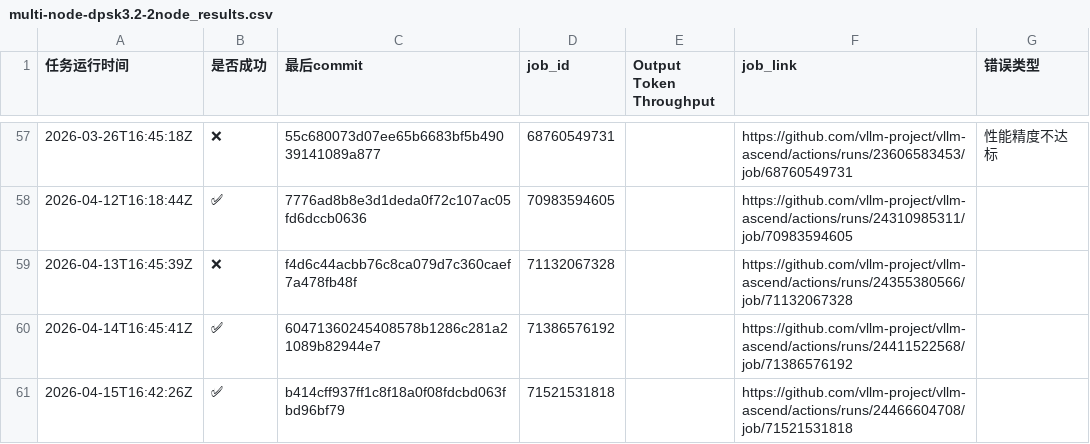
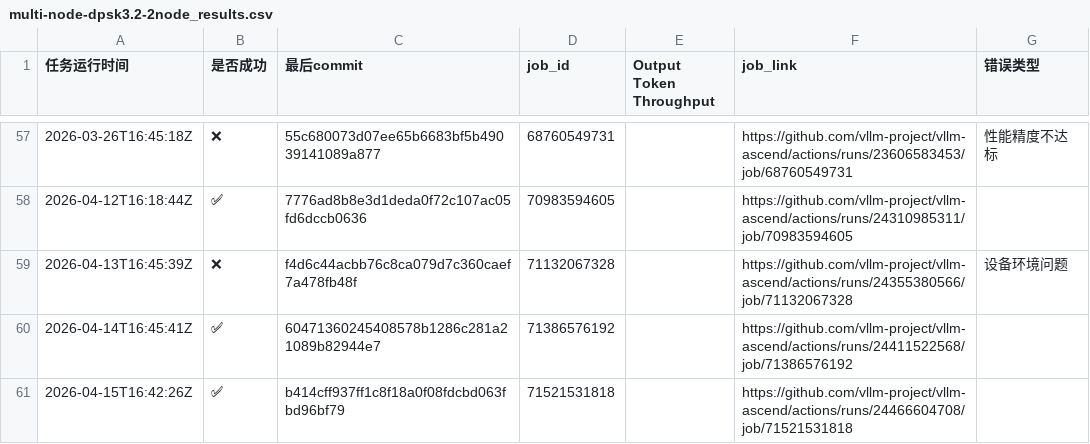
Before and after one commit to starmountain1997/gDS, a CSV file: gh_action_watcher/logs/multi-node-dpsk3.2-2node_results.csv, drawn as a sheet; only a part is shown, gaps mark what is left out.

```diff
--- a/gh_action_watcher/logs/multi-node-dpsk3.2-2node_results.csv
+++ b/gh_action_watcher/logs/multi-node-dpsk3.2-2node_results.csv
@@ -58,3 +58,3 @@
 2026-04-12T16:18:44Z,✅,7776ad8b8e3d1deda0f72c107ac05fd6dccb0636,70983594605,,https://github.com/vllm-project/vllm-ascend/actions/runs/24310985311/job/70983594605,
-2026-04-13T16:45:39Z,❌,f4d6c44acbb76c8ca079d7c360caef7a478fb48f,71132067328,,https://github.com/vllm-project/vllm-ascend/actions/runs/24355380566/job/71132067328,
+2026-04-13T16:45:39Z,❌,f4d6c44acbb76c8ca079d7c360caef7a478fb48f,71132067328,,https://github.com/vllm-project/vllm-ascend/actions/runs/24355380566/job/71132067328,设备环境问题
 2026-04-14T16:45:41Z,✅,60471360245408578b1286c281a21089b82944e7,71386576192,,https://github.com/vllm-project/vllm-ascend/actions/runs/24411522568/job/71386576192,
```
Also changed, not shown: gh_action_watcher/logs/deepseek-v3.2-W8A8-EP_results.csv, 7 other files.
